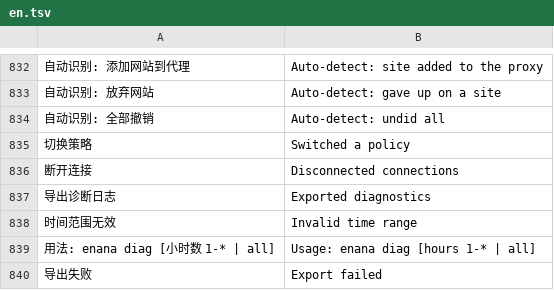
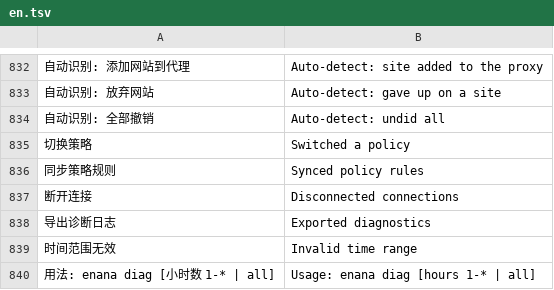
Before and after one commit to 3mmmbulus/enana, a TSV file: data/i18n/en.tsv, drawn as a sheet; only a part is shown, gaps mark what is left out; the shorter side is filled out with more unchanged rows; the diff names each change by its address in the sheet, - before the commit and + after, or states it on an @@ line.

```diff
--- a/data/i18n/en.tsv
+++ b/data/i18n/en.tsv
+row 836: 同步策略规则 | Synced policy rules
```
Also changed, not shown: 16 other files.
